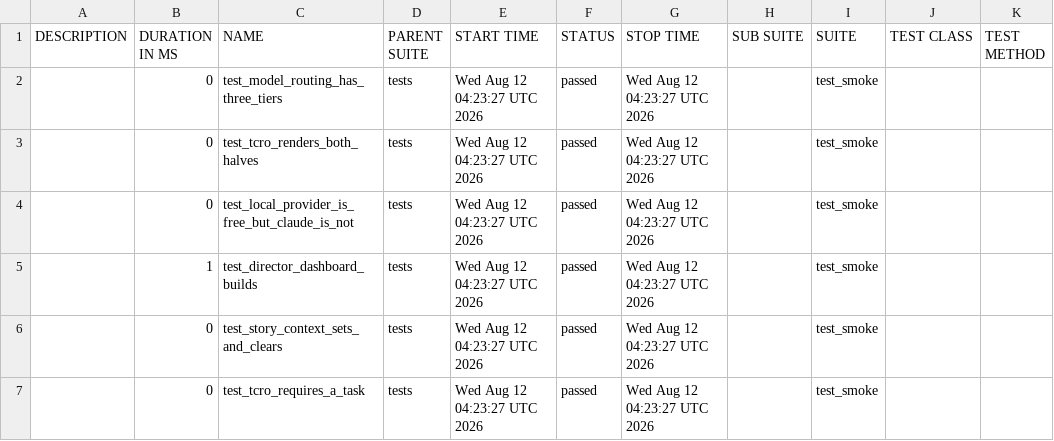
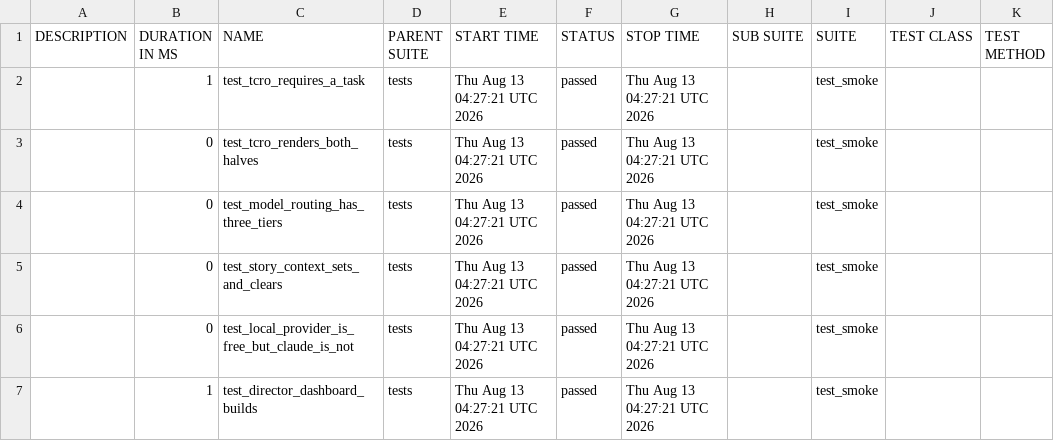
Before and after one commit to Anandraj-pro/OmniTest-AI, a CSV file: data/suites.csv, drawn as a sheet.

```diff
--- a/data/suites.csv
+++ b/data/suites.csv
@@ -1,7 +1,7 @@
 "DESCRIPTION","DURATION IN MS","NAME","PARENT SUITE","START TIME","STATUS","STOP TIME","SUB SUITE","SUITE","TEST CLASS","TEST METHOD"
-"","0","test_model_routing_has_three_tiers","tests","Wed Aug 12 04:23:27 UTC 2026","passed","Wed Aug 12 04:23:27 UTC 2026","","test_smoke","",""
-"","0","test_tcro_renders_both_halves","tests","Wed Aug 12 04:23:27 UTC 2026","passed","Wed Aug 12 04:23:27 UTC 2026","","test_smoke","",""
-"","0","test_local_provider_is_free_but_claude_is_not","tests","Wed Aug 12 04:23:27 UTC 2026","passed","Wed Aug 12 04:23:27 UTC 2026","","test_smoke","",""
-"","1","test_director_dashboard_builds","tests","Wed Aug 12 04:23:27 UTC 2026","passed","Wed Aug 12 04:23:27 UTC 2026","","test_smoke","",""
-"","0","test_story_context_sets_and_clears","tests","Wed Aug 12 04:23:27 UTC 2026","passed","Wed Aug 12 04:23:27 UTC 2026","","test_smoke","",""
-"","0","test_tcro_requires_a_task","tests","Wed Aug 12 04:23:27 UTC 2026","passed","Wed Aug 12 04:23:27 UTC 2026","","test_smoke","",""
+"","1","test_tcro_requires_a_task","tests","Thu Aug 13 04:27:21 UTC 2026","passed","Thu Aug 13 04:27:21 UTC 2026","","test_smoke","",""
+"","0","test_tcro_renders_both_halves","tests","Thu Aug 13 04:27:21 UTC 2026","passed","Thu Aug 13 04:27:21 UTC 2026","","test_smoke","",""
+"","0","test_model_routing_has_three_tiers","tests","Thu Aug 13 04:27:21 UTC 2026","passed","Thu Aug 13 04:27:21 UTC 2026","","test_smoke","",""
+"","0","test_story_context_sets_and_clears","tests","Thu Aug 13 04:27:21 UTC 2026","passed","Thu Aug 13 04:27:21 UTC 2026","","test_smoke","",""
+"","0","test_local_provider_is_free_but_claude_is_not","tests","Thu Aug 13 04:27:21 UTC 2026","passed","Thu Aug 13 04:27:21 UTC 2026","","test_smoke","",""
+"","1","test_director_dashboard_builds","tests","Thu Aug 13 04:27:21 UTC 2026","passed","Thu Aug 13 04:27:21 UTC 2026","","test_smoke","",""
```
Also changed, not shown: 26 other files.
